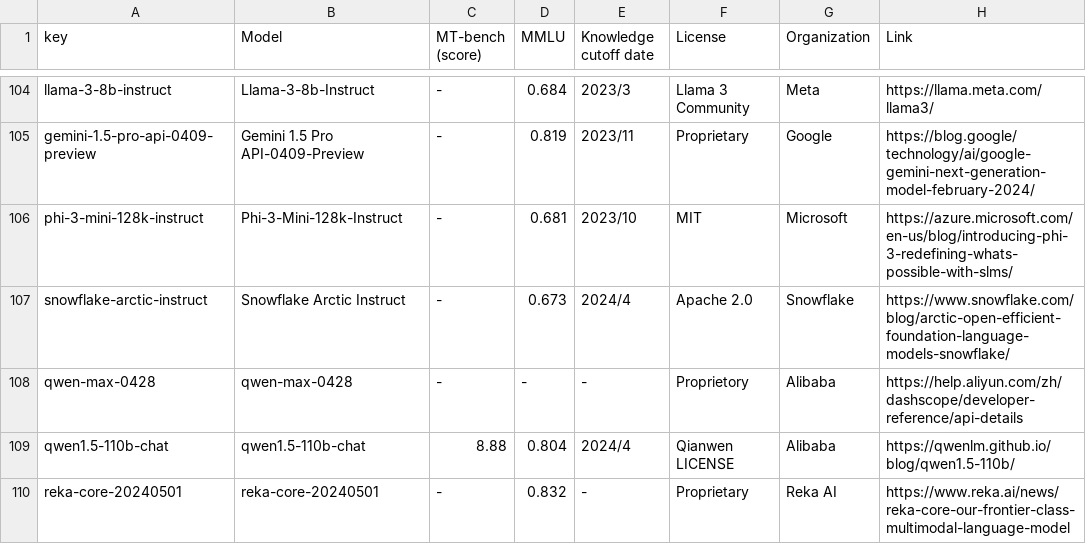
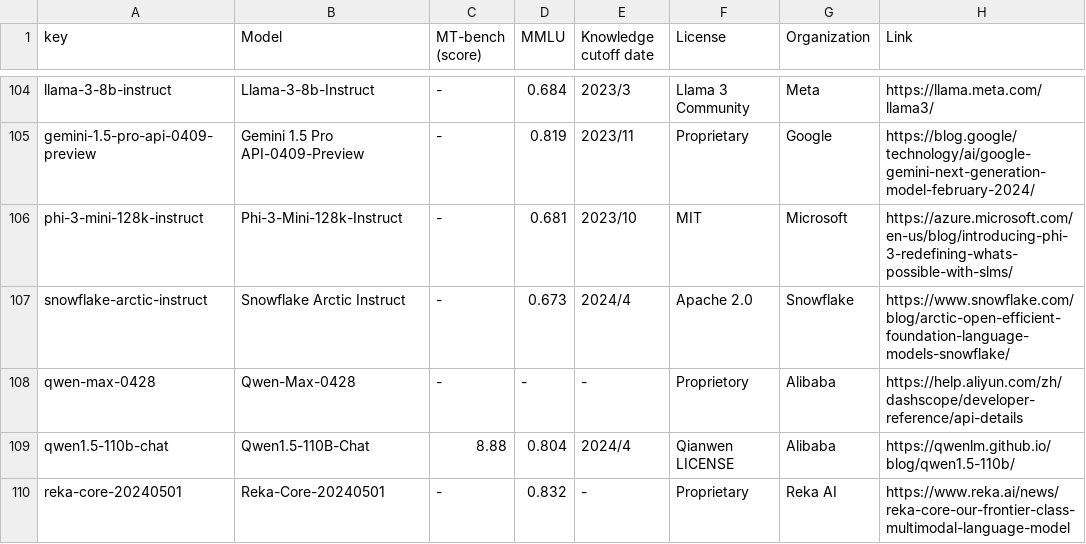
Before and after one commit to utterstep/chatbot-arena-leaderbord-vis, a CSV file: leaderboard_table_20240508.csv, drawn as a sheet; only a part is shown, gaps mark what is left out.

Commit message:
update

```diff
--- a/leaderboard_table_20240508.csv
+++ b/leaderboard_table_20240508.csv
@@ -107,4 +107,4 @@ phi-3-mini-128k-instruct,Phi-3-Mini-128k-Instruct,-,0.681,2023/10,MIT,Microsoft,
 snowflake-arctic-instruct,Snowflake Arctic Instruct,-,0.673,2024/4,Apache 2.0,Snowflake,https://www.snowflake.com/blog/arctic-open-efficient-foundation-language-models-snowflake/
-qwen-max-0428,qwen-max-0428,-,-,-,Proprietory,Alibaba,https://help.aliyun.com/zh/dashscope/developer-reference/api-details
-qwen1.5-110b-chat,qwen1.5-110b-chat,8.88,0.804,2024/4,Qianwen LICENSE,Alibaba,https://qwenlm.github.io/blog/qwen1.5-110b/
-reka-core-20240501,reka-core-20240501,-,0.832,-,Proprietary,Reka AI,https://www.reka.ai/news/reka-core-our-frontier-class-multimodal-language-model
+qwen-max-0428,Qwen-Max-0428,-,-,-,Proprietory,Alibaba,https://help.aliyun.com/zh/dashscope/developer-reference/api-details
+qwen1.5-110b-chat,Qwen1.5-110B-Chat,8.88,0.804,2024/4,Qianwen LICENSE,Alibaba,https://qwenlm.github.io/blog/qwen1.5-110b/
+reka-core-20240501,Reka-Core-20240501,-,0.832,-,Proprietary,Reka AI,https://www.reka.ai/news/reka-core-our-frontier-class-multimodal-language-model
```
